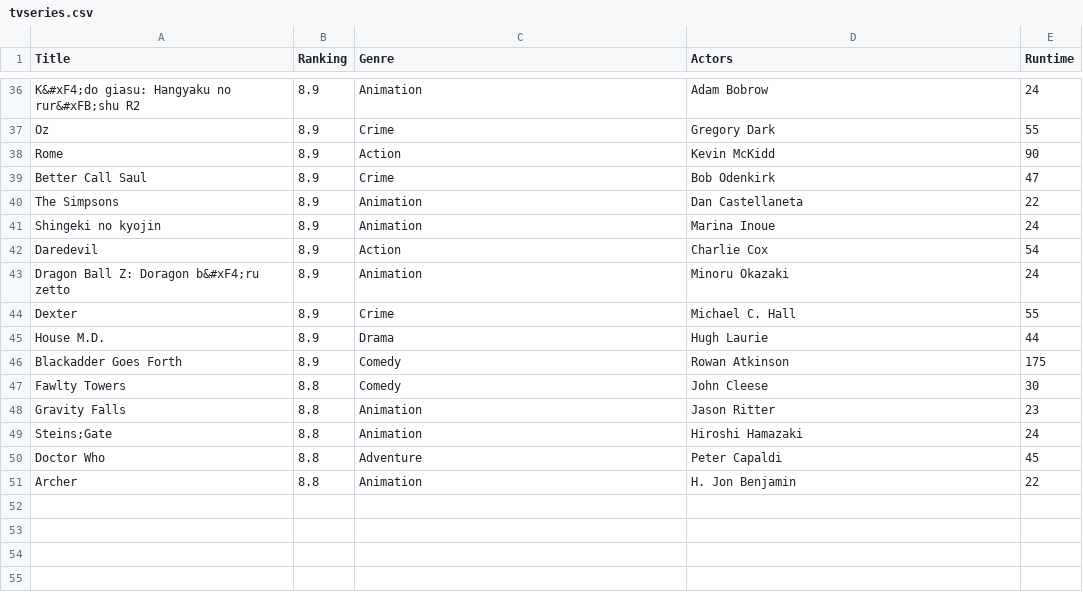
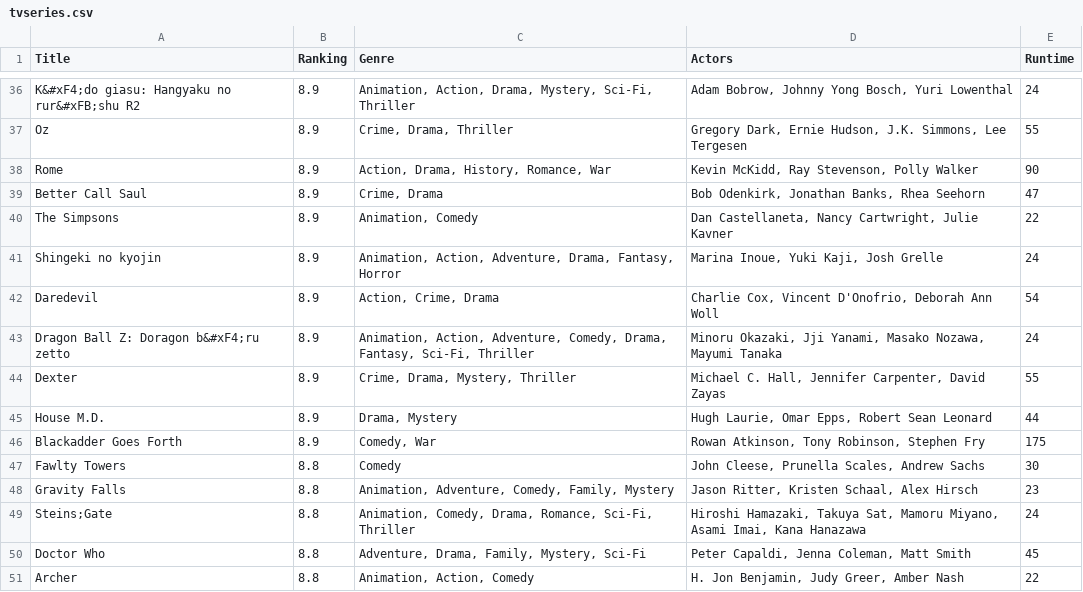
Before and after one commit to terschure/Dataprocessing, a CSV file: Homework/Week1/tvseries.csv, drawn as a sheet; only a part is shown, gaps mark what is left out; the diff covers the shown part only; the diff names each change by its address in the sheet, - before the commit and + after, or states it on an @@ line.

```diff
--- a/Homework/Week1/tvseries.csv
+++ b/Homework/Week1/tvseries.csv
-C36 (Genre): Animation
+C36 (Genre): Animation, Action, Drama, Mystery, Sci-Fi, Thriller
-D36 (Actors): Adam Bobrow
+D36 (Actors): Adam Bobrow, Johnny Yong Bosch, Yuri Lowenthal
-C37 (Genre): Crime
+C37 (Genre): Crime, Drama, Thriller
-D37 (Actors): Gregory Dark
+D37 (Actors): Gregory Dark, Ernie Hudson, J.K. Simmons, Lee Tergesen
-C38 (Genre): Action
+C38 (Genre): Action, Drama, History, Romance, War
-D38 (Actors): Kevin McKidd
+D38 (Actors): Kevin McKidd, Ray Stevenson, Polly Walker
-C39 (Genre): Crime
+C39 (Genre): Crime, Drama
-D39 (Actors): Bob Odenkirk
+D39 (Actors): Bob Odenkirk, Jonathan Banks, Rhea Seehorn
-C40 (Genre): Animation
+C40 (Genre): Animation, Comedy
-D40 (Actors): Dan Castellaneta
+D40 (Actors): Dan Castellaneta, Nancy Cartwright, Julie Kavner
-C41 (Genre): Animation
+C41 (Genre): Animation, Action, Adventure, Drama, Fantasy, Horror
-D41 (Actors): Marina Inoue
+D41 (Actors): Marina Inoue, Yuki Kaji, Josh Grelle
-C42 (Genre): Action
+C42 (Genre): Action, Crime, Drama
-D42 (Actors): Charlie Cox
+D42 (Actors): Charlie Cox, Vincent D'Onofrio, Deborah Ann Woll
-C43 (Genre): Animation
+C43 (Genre): Animation, Action, Adventure, Comedy, Drama, Fantasy, Sci-Fi, Thriller
-D43 (Actors): Minoru Okazaki
+D43 (Actors): Minoru Okazaki, Jji Yanami, Masako Nozawa, Mayumi Tanaka
-C44 (Genre): Crime
+C44 (Genre): Crime, Drama, Mystery, Thriller
-D44 (Actors): Michael C. Hall
+D44 (Actors): Michael C. Hall, Jennifer Carpenter, David Zayas
-C45 (Genre): Drama
+C45 (Genre): Drama, Mystery
-D45 (Actors): Hugh Laurie
+D45 (Actors): Hugh Laurie, Omar Epps, Robert Sean Leonard
-C46 (Genre): Comedy
+C46 (Genre): Comedy, War
-D46 (Actors): Rowan Atkinson
+D46 (Actors): Rowan Atkinson, Tony Robinson, Stephen Fry
-D47 (Actors): John Cleese
+D47 (Actors): John Cleese, Prunella Scales, Andrew Sachs
-C48 (Genre): Animation
+C48 (Genre): Animation, Adventure, Comedy, Family, Mystery
-D48 (Actors): Jason Ritter
+D48 (Actors): Jason Ritter, Kristen Schaal, Alex Hirsch
-C49 (Genre): Animation
+C49 (Genre): Animation, Comedy, Drama, Romance, Sci-Fi, Thriller
-D49 (Actors): Hiroshi Hamazaki
+D49 (Actors): Hiroshi Hamazaki, Takuya Sat, Mamoru Miyano, Asami Imai, Kana Hanazawa
-C50 (Genre): Adventure
+C50 (Genre): Adventure, Drama, Family, Mystery, Sci-Fi
-D50 (Actors): Peter Capaldi
+D50 (Actors): Peter Capaldi, Jenna Coleman, Matt Smith
-C51 (Genre): Animation
+C51 (Genre): Animation, Action, Comedy
-D51 (Actors): H. Jon Benjamin
+D51 (Actors): H. Jon Benjamin, Judy Greer, Amber Nash
```
Also changed, not shown: 64 edited cells elsewhere in this file, 1 other file.
